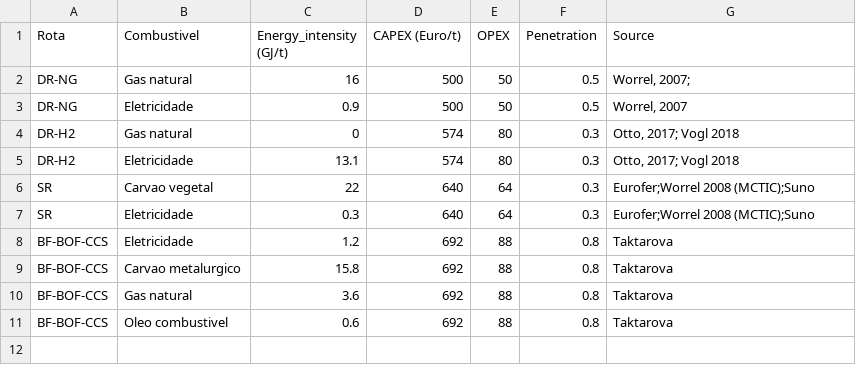
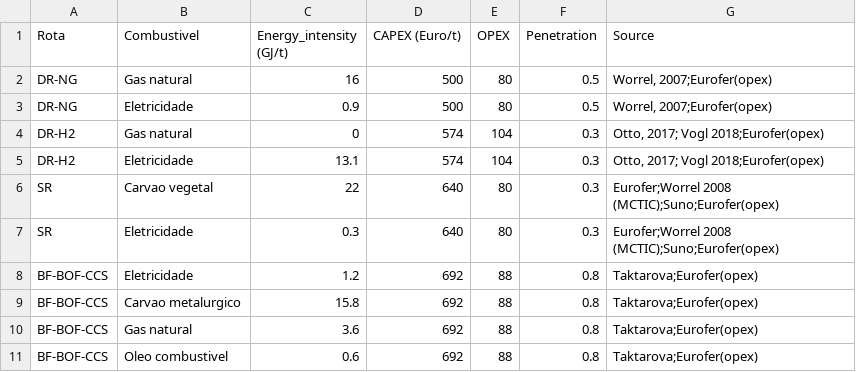
Before and after one commit to ottohebeda/Iron-and-steel-model, a CSV file: Innovation_measures.csv, drawn as a sheet.

Commit message:
Update Innovation_measures.csv

```diff
--- a/Innovation_measures.csv
+++ b/Innovation_measures.csv
@@ -1,11 +1,11 @@
 Rota,Combustivel,Energy_intensity (GJ/t),CAPEX (Euro/t),OPEX,Penetration,Source
-DR-NG,Gas natural,16,500,50,0.5,"Worrel, 2007; "
-DR-NG,Eletricidade,0.9,500,50,0.5,"Worrel, 2007"
-DR-H2,Gas natural,0,574,80,0.3,"Otto, 2017; Vogl 2018"
-DR-H2,Eletricidade,13.1,574,80,0.3,"Otto, 2017; Vogl 2018"
-SR,Carvao vegetal,22,640,64,0.3,"Eurofer;Worrel 2008 (MCTIC);Suno"
-SR,Eletricidade, 0.3,640,64,0.3,"Eurofer;Worrel 2008 (MCTIC);Suno"
-BF-BOF-CCS,Eletricidade, 1.2,692,88,0.8,"Taktarova"
-BF-BOF-CCS,Carvao metalurgico, 15.8,692,88,0.8,"Taktarova"
-BF-BOF-CCS,Gas natural, 3.6,692,88,0.8,"Taktarova"
-BF-BOF-CCS,Oleo combustivel, 0.6,692,88,0.8,"Taktarova"
+DR-NG,Gas natural,16,500,80,0.5,"Worrel, 2007;Eurofer(opex) "
+DR-NG,Eletricidade,0.9,500,80,0.5,"Worrel, 2007;Eurofer(opex)"
+DR-H2,Gas natural,0,574,104,0.3,"Otto, 2017; Vogl 2018;Eurofer(opex)"
+DR-H2,Eletricidade,13.1,574,104,0.3,"Otto, 2017; Vogl 2018;Eurofer(opex)"
+SR,Carvao vegetal,22,640,80,0.3,"Eurofer;Worrel 2008 (MCTIC);Suno;Eurofer(opex)"
+SR,Eletricidade, 0.3,640,80,0.3,"Eurofer;Worrel 2008 (MCTIC);Suno;Eurofer(opex)"
+BF-BOF-CCS,Eletricidade, 1.2,692,88,0.8,"Taktarova;Eurofer(opex)"
+BF-BOF-CCS,Carvao metalurgico, 15.8,692,88,0.8,"Taktarova;Eurofer(opex)"
+BF-BOF-CCS,Gas natural, 3.6,692,88,0.8,"Taktarova;Eurofer(opex)"
+BF-BOF-CCS,Oleo combustivel, 0.6,692,88,0.8,"Taktarova;Eurofer(opex)"
```
